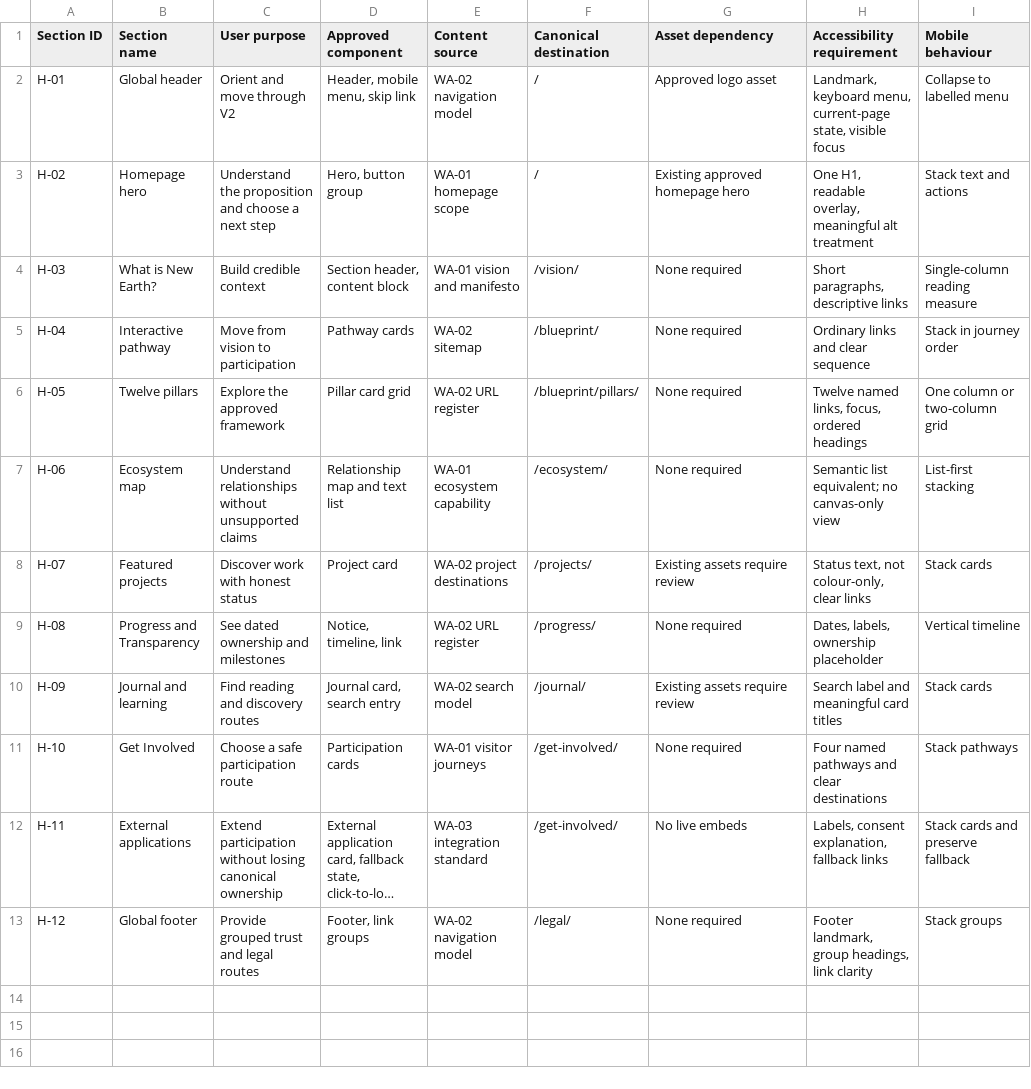
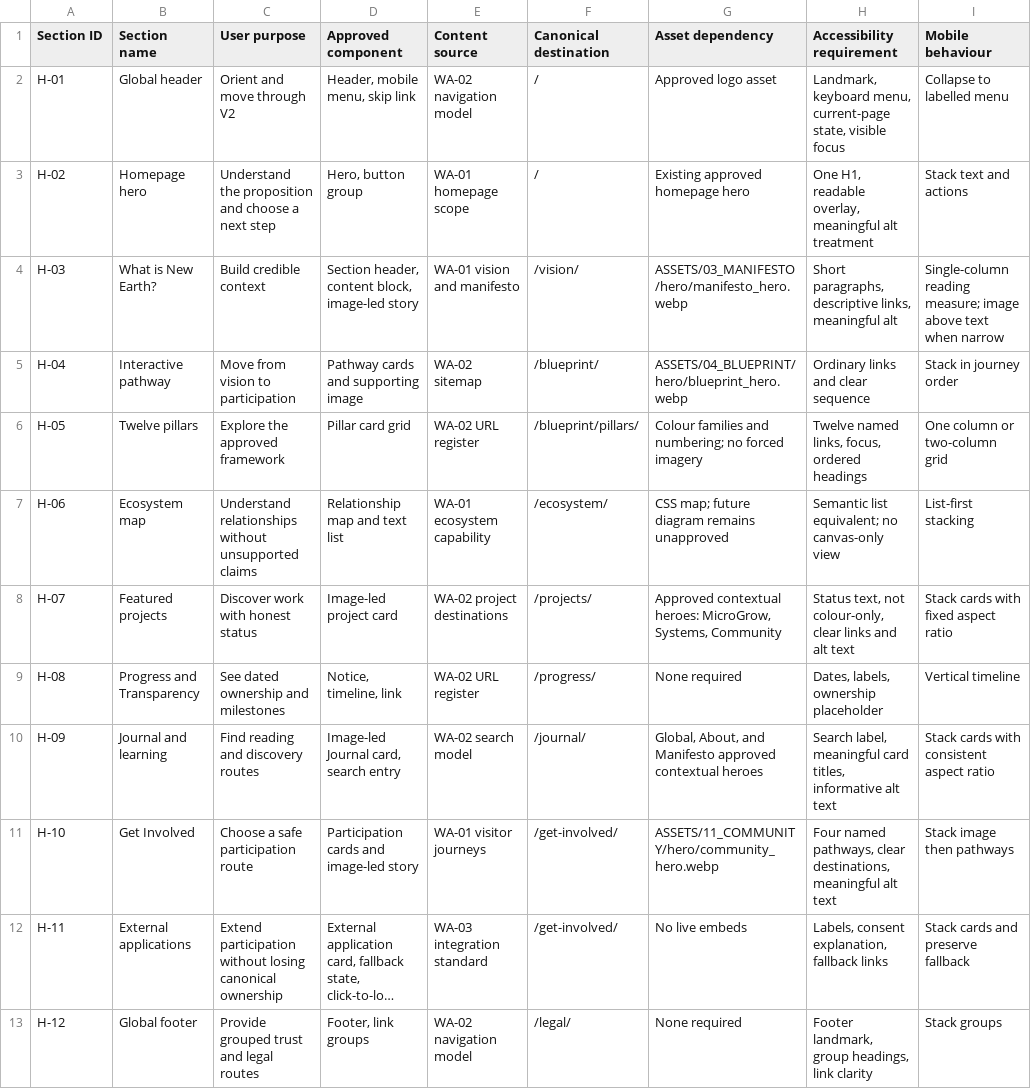
Before and after one commit to ellisp832019/new_earth_website, a CSV file: 01_STRATEGY/WA-04/HOMEPAGE_COMPONENT_MAPPING.csv, drawn as a sheet; only a part is shown; long unchanged cells end in …; the diff names each change by its address in the sheet, - before the commit and + after, or states it on an @@ line.

```diff
--- a/01_STRATEGY/WA-04/HOMEPAGE_COMPONENT_MAPPING.csv
+++ b/01_STRATEGY/WA-04/HOMEPAGE_COMPONENT_MAPPING.csv
-D4 (Approved component): Section header, content block
+D4 (Approved component): Section header, content block, image-led story
-G4 (Asset dependency): None required
+G4 (Asset dependency): ASSETS/03_MANIFESTO/hero/manifesto_hero.webp
-H4 (Accessibility requirement): Short paragraphs, descriptive links
+H4 (Accessibility requirement): Short paragraphs, descriptive links, meaningful alt
-I4 (Mobile behaviour): Single-column reading measure
+I4 (Mobile behaviour): Single-column reading measure; image above text when narrow
-D5 (Approved component): Pathway cards
+D5 (Approved component): Pathway cards and supporting image
-G5 (Asset dependency): None required
+G5 (Asset dependency): ASSETS/04_BLUEPRINT/hero/blueprint_hero.webp
-G6 (Asset dependency): None required
+G6 (Asset dependency): Colour families and numbering; no forced imagery
-G7 (Asset dependency): None required
+G7 (Asset dependency): CSS map; future diagram remains unapproved
-D8 (Approved component): Project card
+D8 (Approved component): Image-led project card
-G8 (Asset dependency): Existing assets require review
+G8 (Asset dependency): Approved contextual heroes: MicroGrow, Systems, Community
-H8 (Accessibility requirement): …clear links
+H8 (Accessibility requirement): …clear links and alt text
-I8 (Mobile behaviour): Stack cards
+I8 (Mobile behaviour): Stack cards with fixed aspect ratio
-D10 (Approved component): Journal card, search entry
+D10 (Approved component): Image-led Journal card, search entry
-G10 (Asset dependency): Existing assets require review
+G10 (Asset dependency): Global, About, and Manifesto approved contextual heroes
-H10 (Accessibility requirement): Search label and meaningful card titles
+H10 (Accessibility requirement): Search label, meaningful card titles, informative alt text
-I10 (Mobile behaviour): Stack cards
+I10 (Mobile behaviour): Stack cards with consistent aspect ratio
-D11 (Approved component): Participation cards
+D11 (Approved component): Participation cards and image-led story
-G11 (Asset dependency): None required
+G11 (Asset dependency): ASSETS/11_COMMUNITY/hero/community_hero.webp
-H11 (Accessibility requirement): Four named pathways and clear destinations
+H11 (Accessibility requirement): Four named pathways, clear destinations, meaningful alt text
-I11 (Mobile behaviour): Stack pathways
+I11 (Mobile behaviour): Stack image then pathways
```
Also changed, not shown: 01_STRATEGY/WA-04/HOMEPAGE_ASSET_GAP_REGISTER.csv, 6 other files.
